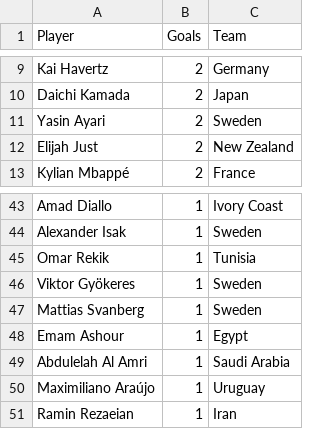
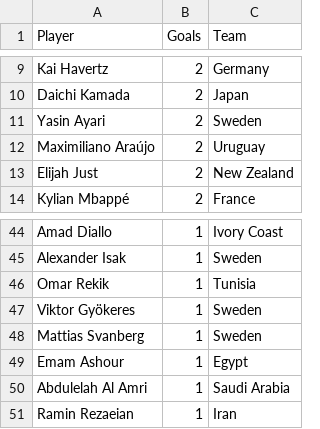
Before and after one commit to shedtaff-dotcom/shedbangers-website, a CSV file: sweepstake/data/topscorers.csv, drawn as a sheet; only a part is shown, gaps mark what is left out.

```diff
--- a/sweepstake/data/topscorers.csv
+++ b/sweepstake/data/topscorers.csv
@@ -11,2 +11,3 @@ Daichi Kamada,2,Japan
 Yasin Ayari,2,Sweden
+Maximiliano Araújo,2,Uruguay
 Elijah Just,2,New Zealand
@@ -49,3 +50,2 @@ Emam Ashour,1,Egypt
 Abdulelah Al Amri,1,Saudi Arabia
-Maximiliano Araújo,1,Uruguay
 Ramin Rezaeian,1,Iran
```
